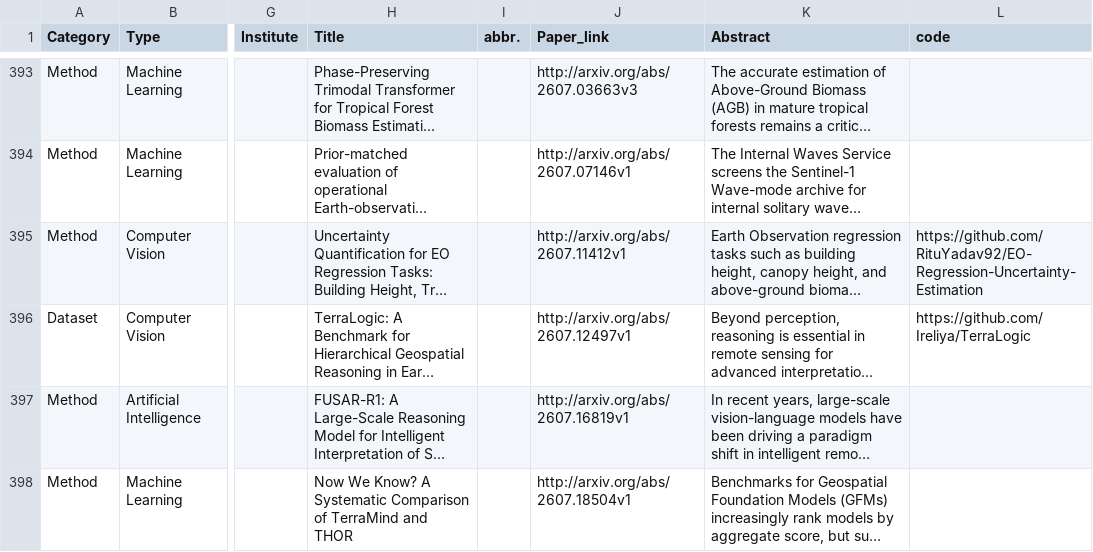
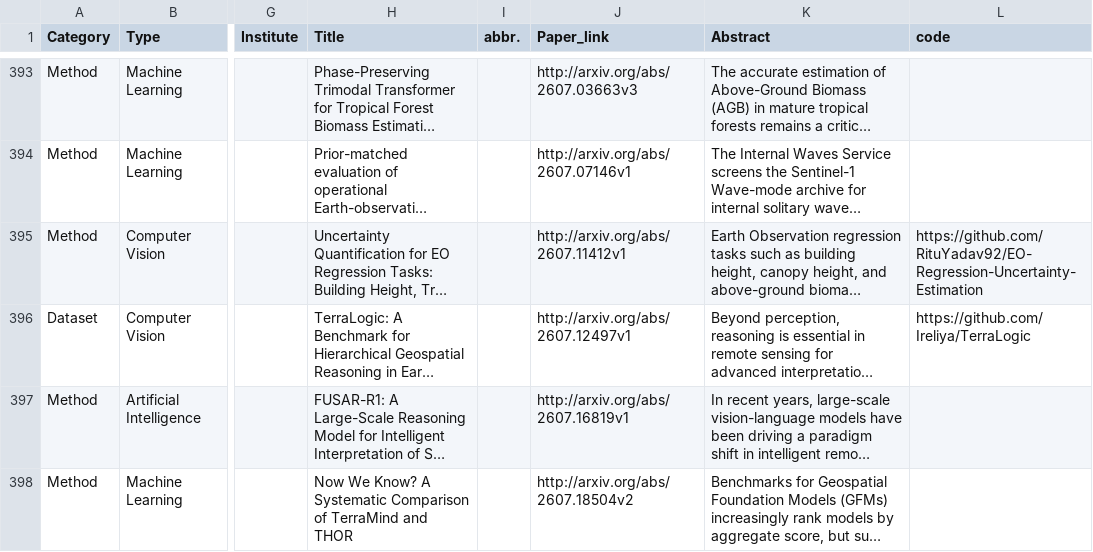
Before and after one commit to ML4Sustain/rs-paper-hub, a CSV file: output/papers_sar.csv, drawn as a sheet; only a part is shown, gaps mark what is left out; long unchanged cells end in …; the diff names each change by its address in the sheet, - before the commit and + after, or states it on an @@ line.

```diff
--- a/output/papers_sar.csv
+++ b/output/papers_sar.csv
-J398 (Paper_link): http://arxiv.org/abs/2607.18504v1
+J398 (Paper_link): http://arxiv.org/abs/2607.18504v2
```
Also changed, not shown: 24 other files.
